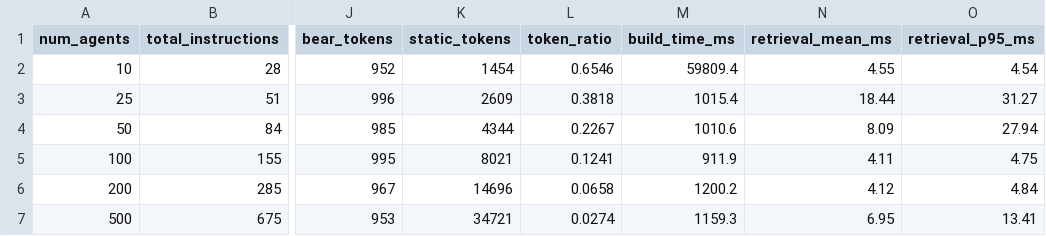
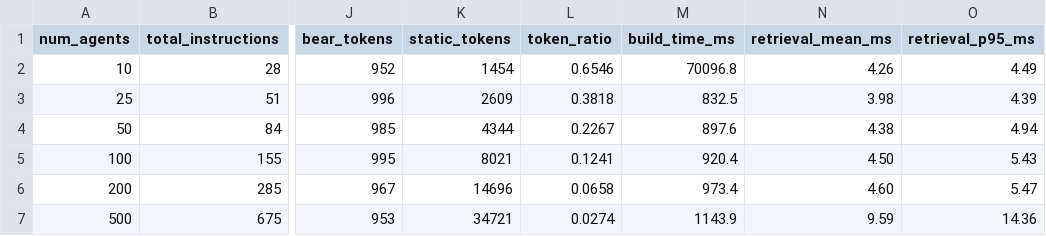
Before and after one commit to snhwang/paper-retrieval-governed-context-artifacts, a CSV file: results/scalability_results.csv, drawn as a sheet; only a part is shown, gaps mark what is left out; the diff names each change by its address in the sheet, - before the commit and + after, or states it on an @@ line.

```diff
--- a/results/scalability_results.csv
+++ b/results/scalability_results.csv
-M2 (build_time_ms): 59809.4
+M2 (build_time_ms): 70096.8
-N2 (retrieval_mean_ms): 4.55
+N2 (retrieval_mean_ms): 4.26
-O2 (retrieval_p95_ms): 4.54
+O2 (retrieval_p95_ms): 4.49
-M3 (build_time_ms): 1015.4
+M3 (build_time_ms): 832.5
-N3 (retrieval_mean_ms): 18.44
+N3 (retrieval_mean_ms): 3.98
-O3 (retrieval_p95_ms): 31.27
+O3 (retrieval_p95_ms): 4.39
-M4 (build_time_ms): 1010.6
+M4 (build_time_ms): 897.6
-N4 (retrieval_mean_ms): 8.09
+N4 (retrieval_mean_ms): 4.38
-O4 (retrieval_p95_ms): 27.94
+O4 (retrieval_p95_ms): 4.94
-M5 (build_time_ms): 911.9
+M5 (build_time_ms): 920.4
-N5 (retrieval_mean_ms): 4.11
+N5 (retrieval_mean_ms): 4.50
-O5 (retrieval_p95_ms): 4.75
+O5 (retrieval_p95_ms): 5.43
-M6 (build_time_ms): 1200.2
+M6 (build_time_ms): 973.4
-N6 (retrieval_mean_ms): 4.12
+N6 (retrieval_mean_ms): 4.60
-O6 (retrieval_p95_ms): 4.84
+O6 (retrieval_p95_ms): 5.47
-M7 (build_time_ms): 1159.3
+M7 (build_time_ms): 1143.9
-N7 (retrieval_mean_ms): 6.95
+N7 (retrieval_mean_ms): 9.59
-O7 (retrieval_p95_ms): 13.41
+O7 (retrieval_p95_ms): 14.36
```
Also changed, not shown: results/baseline_comparison_results.csv, 21 other files.
